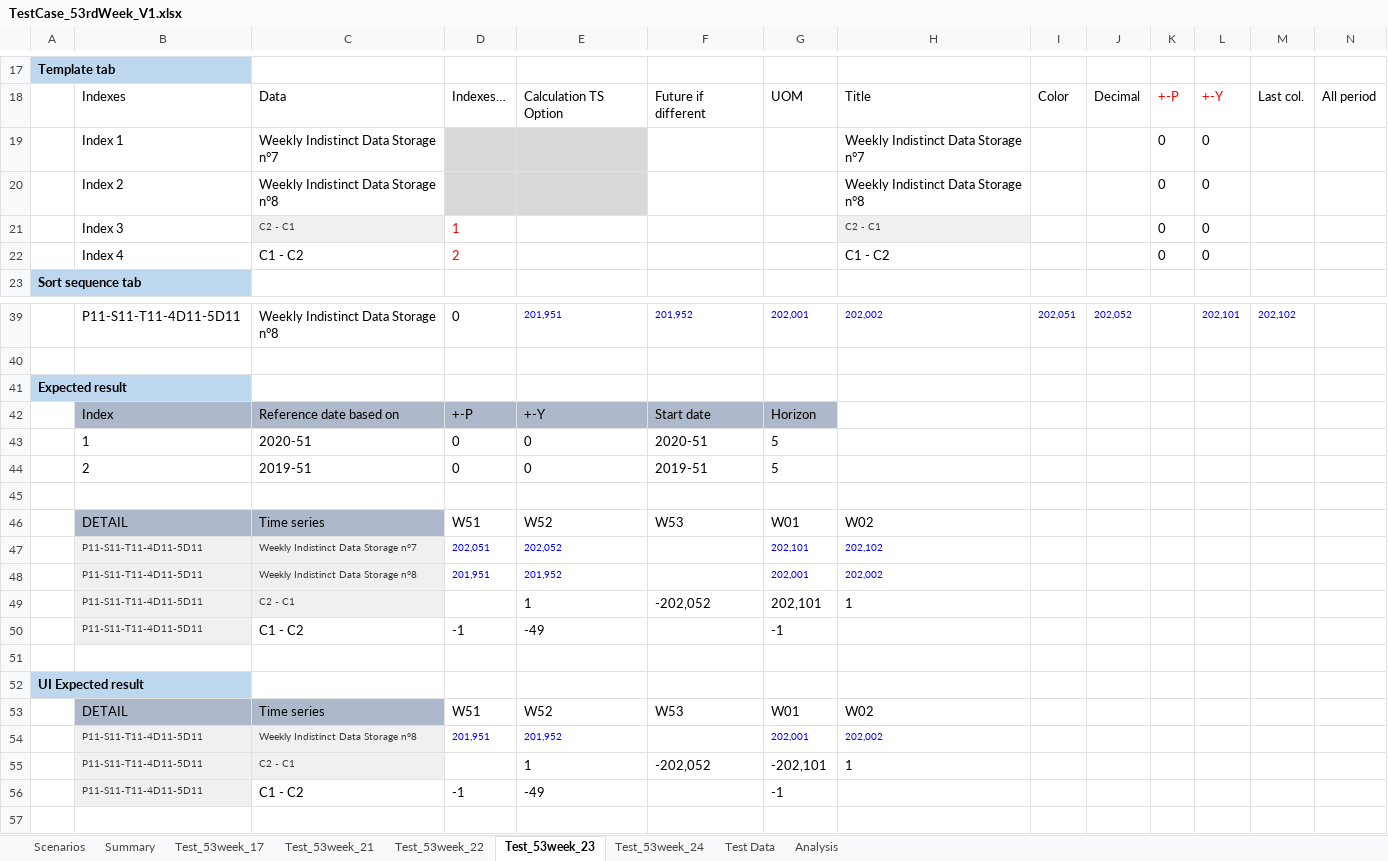
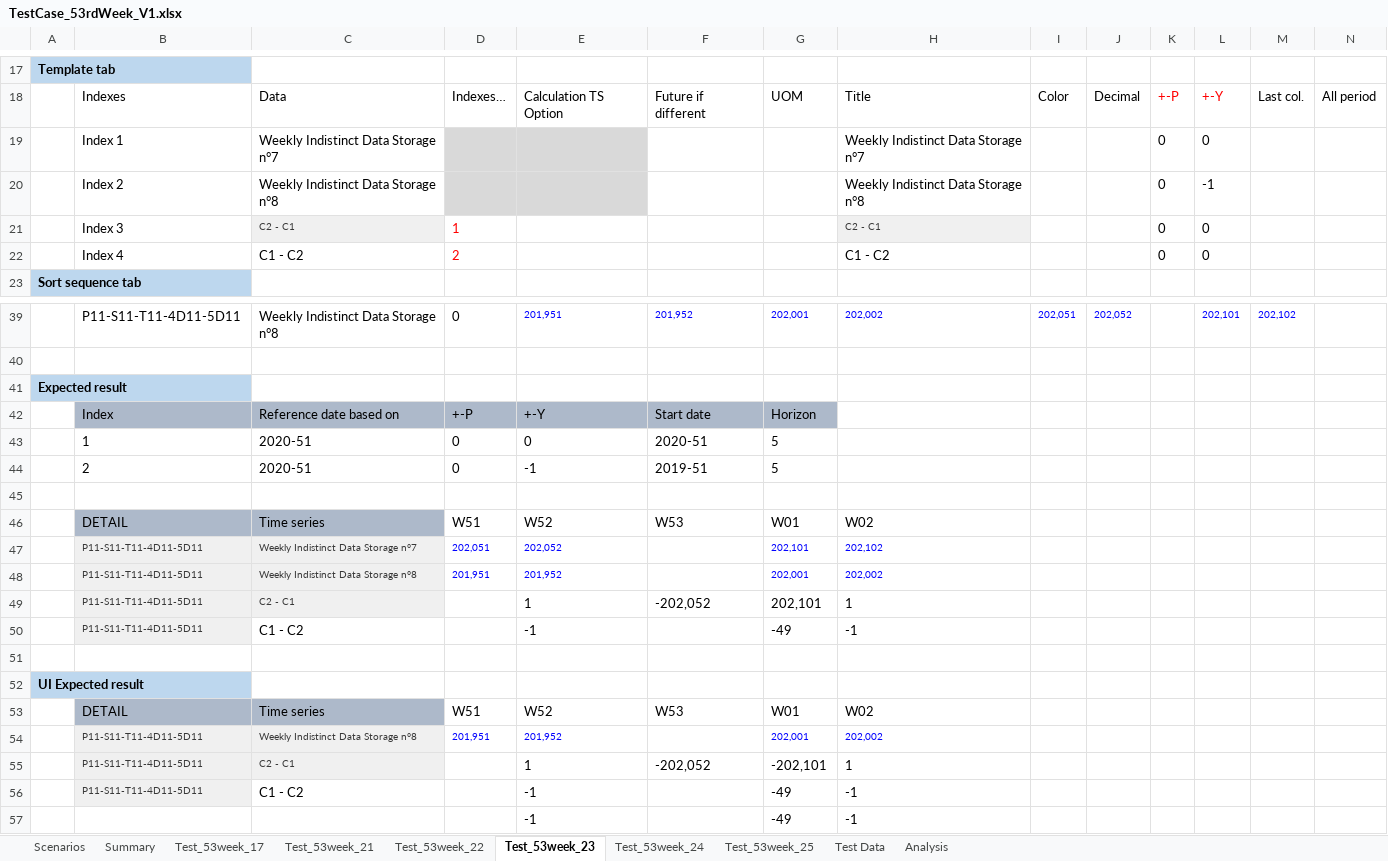
Before and after one commit to hbzhang3610/DOALP_TestDoc, an Excel workbook: 53Week/TestCase_53rdWeek_V1.xlsx, sheet Test_53week_23, drawn as a sheet; only a part is shown, gaps mark what is left out; values as stored, in another font and other column widths than the file's, no borders; removed rows and columns are numbered as before the commit, all else as after; rows hold the shown columns only; the diff names each change by its address in the sheet, - before the commit and + after, or states it on an @@ line.

```diff
--- a/53Week/TestCase_53rdWeek_V1.xlsx (sheet Test_53week_23)
+++ b/53Week/TestCase_53rdWeek_V1.xlsx (sheet Test_53week_23)
+sheet tab: Test_53week_25
-L20: 0
+L20: -1
-C44: 2019-51
+C44: 2020-51
-E44: 0
+E44: -1
-row 50:  | P11-S11-T11-4D11-5D11 | C1 - C2 | -1 | -49 |  | -1
+row 50:  | P11-S11-T11-4D11-5D11 | C1 - C2 |  | -1 |  | -49 | -1
-row 56:  | P11-S11-T11-4D11-5D11 | C1 - C2 | -1 | -49 |  | -1
+row 56:  | P11-S11-T11-4D11-5D11 | C1 - C2 |  | -1 |  | -49 | -1
+row 57:  |  |  |  | -1 |  | -49 | -1
```
Also changed, not shown: sheet Test_53week_24, sheet Test_53week_22, 1 other file.
